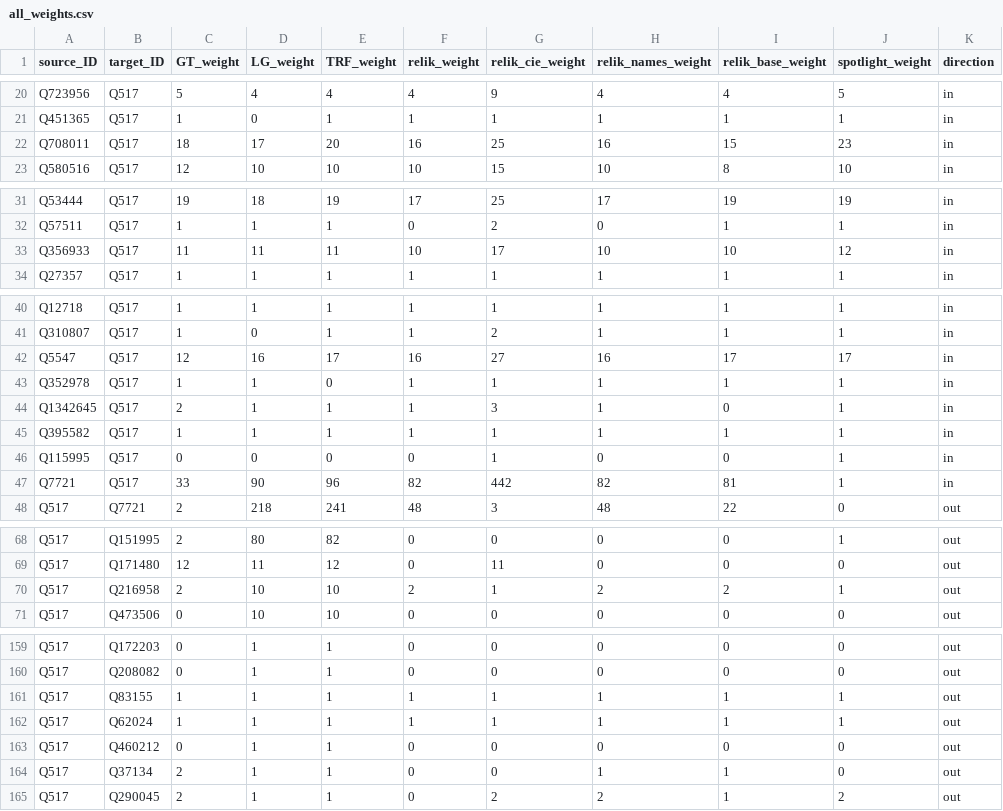
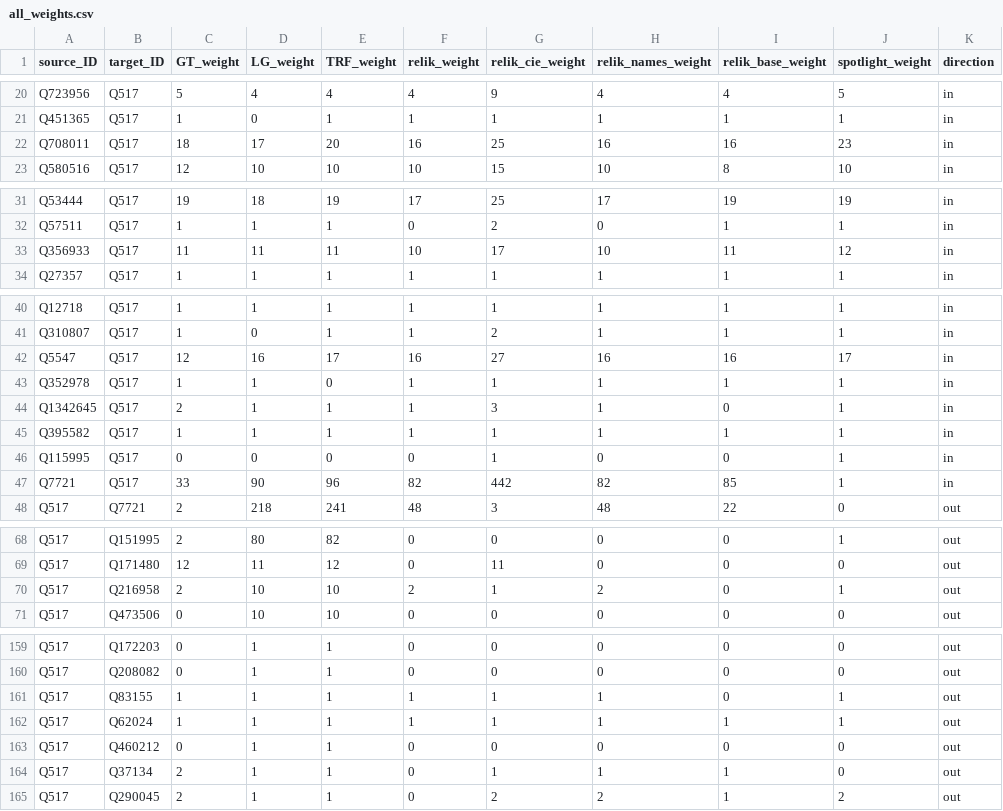
Before and after one commit to Karima-m/BSc_Project_Fall2026, a CSV file: data/weight_files/all_weights.csv, drawn as a sheet; only a part is shown, gaps mark what is left out; the diff covers the shown part only.

Commit message:
weight files: base and cie weight files with updated regex

```diff
--- a/data/weight_files/all_weights.csv
+++ b/data/weight_files/all_weights.csv
@@ -21,3 +21,3 @@ Q723956,Q517,5,4,4,4,9,4,4,5,in
 Q451365,Q517,1,0,1,1,1,1,1,1,in
-Q708011,Q517,18,17,20,16,25,16,15,23,in
+Q708011,Q517,18,17,20,16,25,16,16,23,in
 Q580516,Q517,12,10,10,10,15,10,8,10,in
@@ -32,3 +32,3 @@ Q53444,Q517,19,18,19,17,25,17,19,19,in
 Q57511,Q517,1,1,1,0,2,0,1,1,in
-Q356933,Q517,11,11,11,10,17,10,10,12,in
+Q356933,Q517,11,11,11,10,17,10,11,12,in
 Q27357,Q517,1,1,1,1,1,1,1,1,in
@@ -41,3 +41,3 @@ Q12718,Q517,1,1,1,1,1,1,1,1,in
 Q310807,Q517,1,0,1,1,2,1,1,1,in
-Q5547,Q517,12,16,17,16,27,16,17,17,in
+Q5547,Q517,12,16,17,16,27,16,16,17,in
 Q352978,Q517,1,1,0,1,1,1,1,1,in
@@ -46,3 +46,3 @@ Q395582,Q517,1,1,1,1,1,1,1,1,in
 Q115995,Q517,0,0,0,0,1,0,0,1,in
-Q7721,Q517,33,90,96,82,442,82,81,1,in
+Q7721,Q517,33,90,96,82,442,82,85,1,in
 Q517,Q7721,2,218,241,48,3,48,22,0,out
@@ -69,3 +69,3 @@ Q517,Q151995,2,80,82,0,0,0,0,1,out
 Q517,Q171480,12,11,12,0,11,0,0,0,out
-Q517,Q216958,2,10,10,2,1,2,2,1,out
+Q517,Q216958,2,10,10,2,1,2,0,1,out
 Q517,Q473506,0,10,10,0,0,0,0,0,out
@@ -160,6 +160,6 @@ Q517,Q172203,0,1,1,0,0,0,0,0,out
 Q517,Q208082,0,1,1,0,0,0,0,0,out
-Q517,Q83155,1,1,1,1,1,1,1,1,out
+Q517,Q83155,1,1,1,1,1,1,0,1,out
 Q517,Q62024,1,1,1,1,1,1,1,1,out
 Q517,Q460212,0,1,1,0,0,0,0,0,out
-Q517,Q37134,2,1,1,0,0,1,1,0,out
+Q517,Q37134,2,1,1,0,1,1,1,0,out
 Q517,Q290045,2,1,1,0,2,2,1,2,out
```
Also changed, not shown: 6 edited cells elsewhere in this file, data/weight_files/napoleon_out_edges/relik_cie_napoleon_weights.csv, data/weight_files/napoleon_out_edges/relik_napoleon_base_weights.csv, 1 other file.
